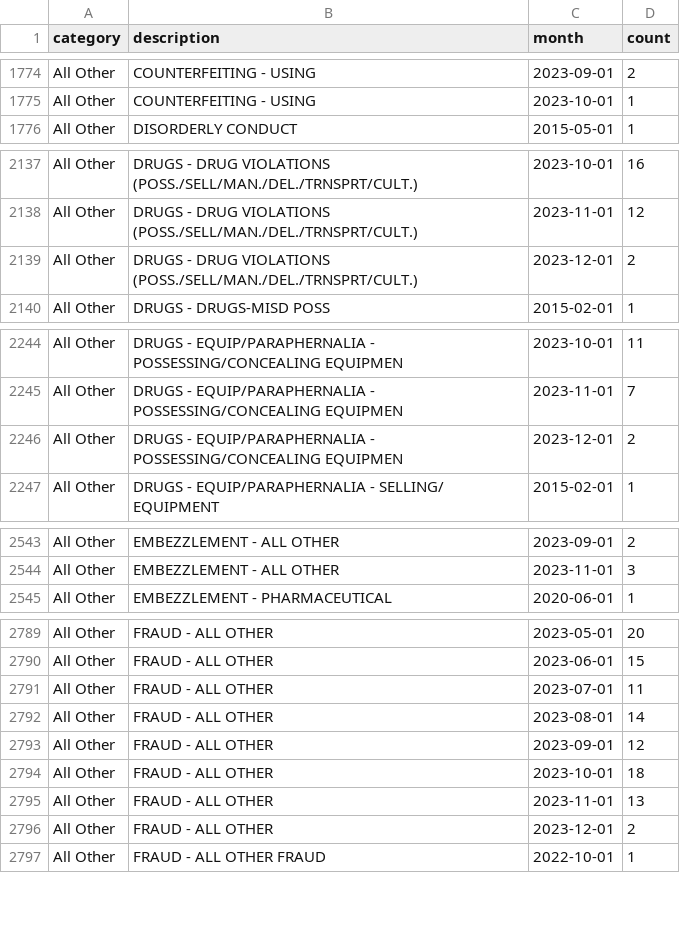
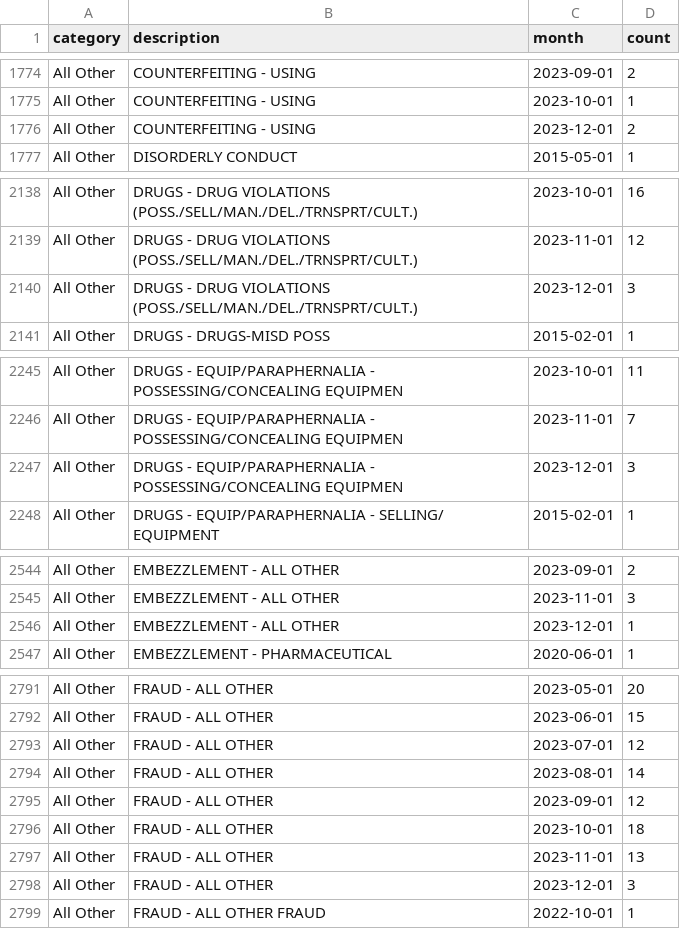
Before and after one commit to abcotvdata/safetytracker_cary, a CSV file: data/output/monthly/citywide_detailed_monthly.csv, drawn as a sheet; only a part is shown, gaps mark what is left out; the diff covers the shown part only.

Commit message:
New crime data collected

```diff
--- a/data/output/monthly/citywide_detailed_monthly.csv
+++ b/data/output/monthly/citywide_detailed_monthly.csv
@@ -1775,2 +1775,3 @@ All Other,COUNTERFEITING - USING,2023-09-01,2
 All Other,COUNTERFEITING - USING,2023-10-01,1
+All Other,COUNTERFEITING - USING,2023-12-01,2
 All Other,DISORDERLY CONDUCT,2015-05-01,1
@@ -2138,3 +2139,3 @@ All Other,DRUGS - DRUG VIOLATIONS (POSS./SELL/MAN./DEL./TRNSPRT/CULT.),2023-10-0
 All Other,DRUGS - DRUG VIOLATIONS (POSS./SELL/MAN./DEL./TRNSPRT/CULT.),2023-11-01,12
-All Other,DRUGS - DRUG VIOLATIONS (POSS./SELL/MAN./DEL./TRNSPRT/CULT.),2023-12-01,2
+All Other,DRUGS - DRUG VIOLATIONS (POSS./SELL/MAN./DEL./TRNSPRT/CULT.),2023-12-01,3
 All Other,DRUGS - DRUGS-MISD POSS,2015-02-01,1
@@ -2245,3 +2246,3 @@ All Other,DRUGS - EQUIP/PARAPHERNALIA - POSSESSING/CONCEALING EQUIPMEN,2023-10-0
 All Other,DRUGS - EQUIP/PARAPHERNALIA - POSSESSING/CONCEALING EQUIPMEN,2023-11-01,7
-All Other,DRUGS - EQUIP/PARAPHERNALIA - POSSESSING/CONCEALING EQUIPMEN,2023-12-01,2
+All Other,DRUGS - EQUIP/PARAPHERNALIA - POSSESSING/CONCEALING EQUIPMEN,2023-12-01,3
 All Other,DRUGS - EQUIP/PARAPHERNALIA - SELLING/ EQUIPMENT,2015-02-01,1
@@ -2544,2 +2545,3 @@ All Other,EMBEZZLEMENT - ALL OTHER,2023-09-01,2
 All Other,EMBEZZLEMENT - ALL OTHER,2023-11-01,3
+All Other,EMBEZZLEMENT - ALL OTHER,2023-12-01,1
 All Other,EMBEZZLEMENT - PHARMACEUTICAL,2020-06-01,1
@@ -2790,3 +2792,3 @@ All Other,FRAUD - ALL OTHER,2023-05-01,20
 All Other,FRAUD - ALL OTHER,2023-06-01,15
-All Other,FRAUD - ALL OTHER,2023-07-01,11
+All Other,FRAUD - ALL OTHER,2023-07-01,12
 All Other,FRAUD - ALL OTHER,2023-08-01,14
@@ -2795,3 +2797,3 @@ All Other,FRAUD - ALL OTHER,2023-10-01,18
 All Other,FRAUD - ALL OTHER,2023-11-01,13
-All Other,FRAUD - ALL OTHER,2023-12-01,2
+All Other,FRAUD - ALL OTHER,2023-12-01,3
 All Other,FRAUD - ALL OTHER FRAUD,2022-10-01,1
```
Also changed, not shown: 4 edited cells elsewhere in this file, data/output/city/citywide_detailed.csv, data/output/districts/district_category.csv, 22 other files.
